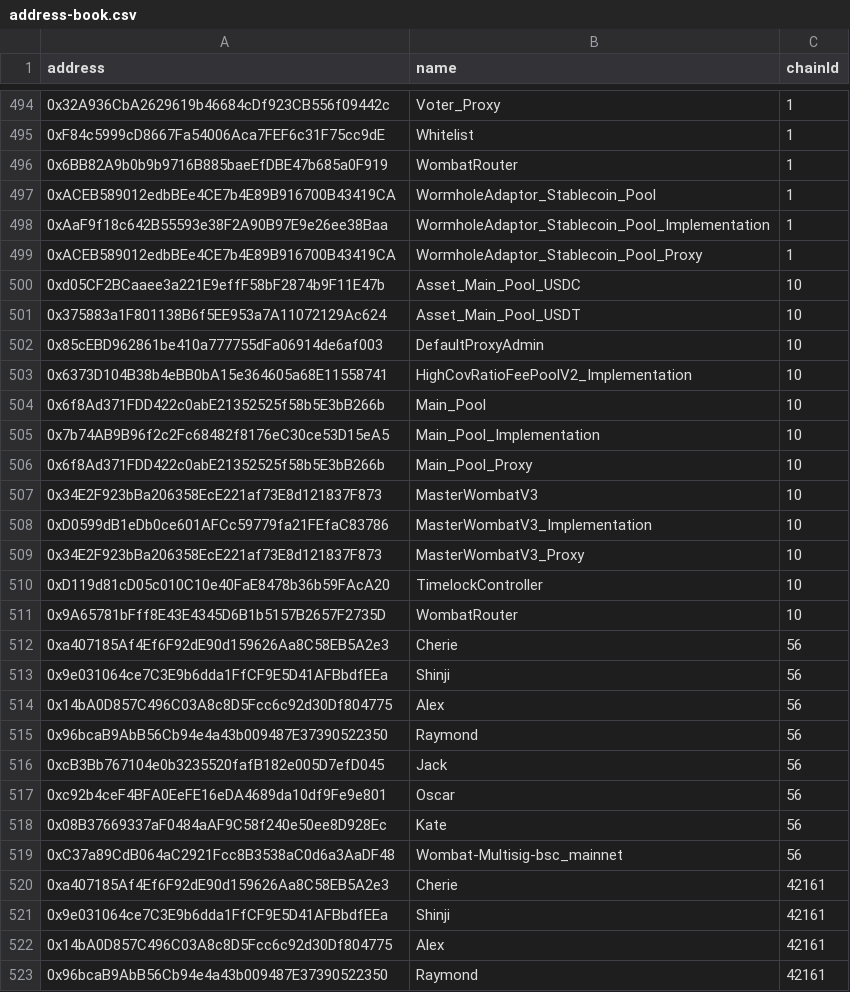
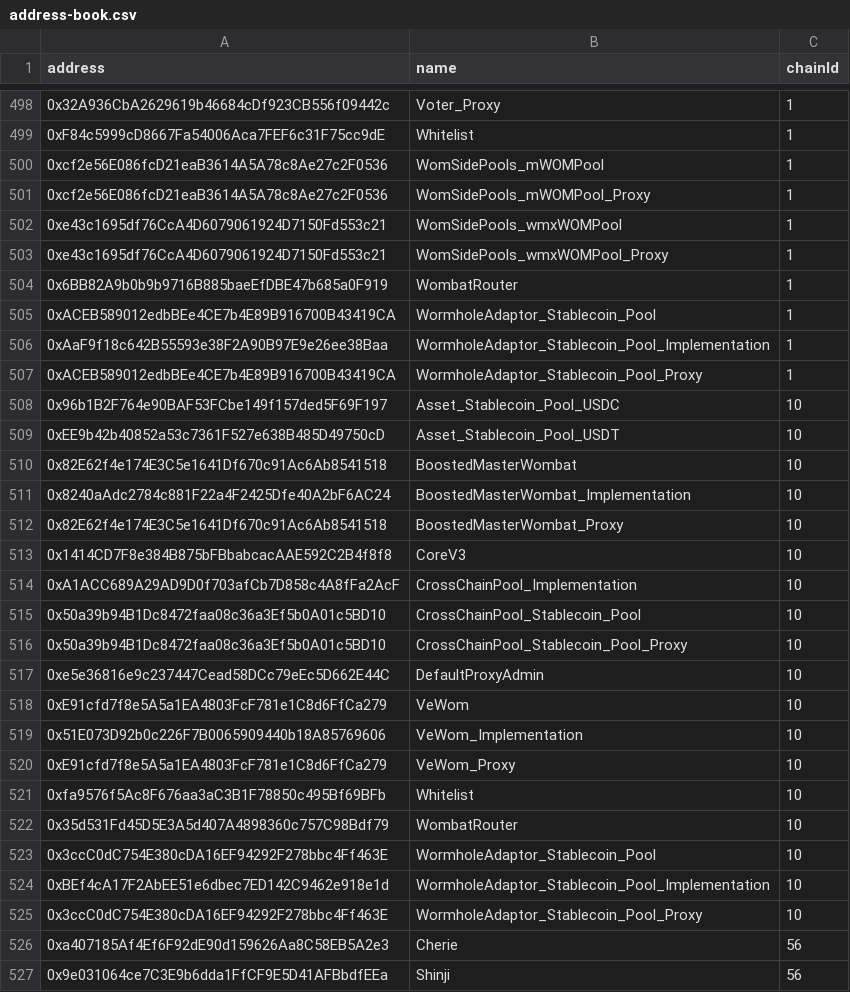
Before and after one commit to Sotatek-PhucTa/wombat, a CSV file: address-book.csv, drawn as a sheet; only a part is shown, gaps mark what is left out; the shorter side is filled out with more unchanged rows; the diff covers the shown part only.

Commit message:
Chore/wmxWom mWom pool deployment on eth (#918)
* pool deployments

* pool token config

* assets deployment

* multisig script to add to MW and Voter

* address bookj

```diff
--- a/address-book.csv
+++ b/address-book.csv
@@ -495,2 +499,6 @@ address,name,chainId
 0xF84c5999cD8667Fa54006Aca7FEF6c31F75cc9dE,Whitelist,1
+0xcf2e56E086fcD21eaB3614A5A78c8Ae27c2F0536,WomSidePools_mWOMPool,1
+0xcf2e56E086fcD21eaB3614A5A78c8Ae27c2F0536,WomSidePools_mWOMPool_Proxy,1
+0xe43c1695df76CcA4D6079061924D7150Fd553c21,WomSidePools_wmxWOMPool,1
+0xe43c1695df76CcA4D6079061924D7150Fd553c21,WomSidePools_wmxWOMPool_Proxy,1
 0x6BB82A9b0b9b9716B885baeEfDBE47b685a0F919,WombatRouter,1
@@ -499,14 +507,20 @@ address,name,chainId
 0xACEB589012edbBEe4CE7b4E89B916700B43419CA,WormholeAdaptor_Stablecoin_Pool_Proxy,1
-0xd05CF2BCaaee3a221E9effF58bF2874b9F11E47b,Asset_Main_Pool_USDC,10
-0x375883a1F801138B6f5EE953a7A11072129Ac624,Asset_Main_Pool_USDT,10
-0x85cEBD962861be410a777755dFa06914de6af003,DefaultProxyAdmin,10
-0x6373D104B38b4eBB0bA15e364605a68E11558741,HighCovRatioFeePoolV2_Implementation,10
-0x6f8Ad371FDD422c0abE21352525f58b5E3bB266b,Main_Pool,10
-0x7b74AB9B96f2c2Fc68482f8176eC30ce53D15eA5,Main_Pool_Implementation,10
-0x6f8Ad371FDD422c0abE21352525f58b5E3bB266b,Main_Pool_Proxy,10
-0x34E2F923bBa206358EcE221af73E8d121837F873,MasterWombatV3,10
-0xD0599dB1eDb0ce601AFCc59779fa21FEfaC83786,MasterWombatV3_Implementation,10
-0x34E2F923bBa206358EcE221af73E8d121837F873,MasterWombatV3_Proxy,10
-0xD119d81cD05c010C10e40FaE8478b36b59FAcA20,TimelockController,10
-0x9A65781bFff8E43E4345D6B1b5157B2657F2735D,WombatRouter,10
+0x96b1B2F764e90BAF53FCbe149f157ded5F69F197,Asset_Stablecoin_Pool_USDC,10
+0xEE9b42b40852a53c7361F527e638B485D49750cD,Asset_Stablecoin_Pool_USDT,10
+0x82E62f4e174E3C5e1641Df670c91Ac6Ab8541518,BoostedMasterWombat,10
+0x8240aAdc2784c881F22a4F2425Dfe40A2bF6AC24,BoostedMasterWombat_Implementation,10
+0x82E62f4e174E3C5e1641Df670c91Ac6Ab8541518,BoostedMasterWombat_Proxy,10
+0x1414CD7F8e384B875bFBbabcacAAE592C2B4f8f8,CoreV3,10
+0xA1ACC689A29AD9D0f703afCb7D858c4A8fFa2AcF,CrossChainPool_Implementation,10
+0x50a39b94B1Dc8472faa08c36a3Ef5b0A01c5BD10,CrossChainPool_Stablecoin_Pool,10
+0x50a39b94B1Dc8472faa08c36a3Ef5b0A01c5BD10,CrossChainPool_Stablecoin_Pool_Proxy,10
+0xe5e36816e9c237447Cead58DCc79eEc5D662E44C,DefaultProxyAdmin,10
+0xE91cfd7f8e5A5a1EA4803FcF781e1C8d6FfCa279,VeWom,10
+0x51E073D92b0c226F7B0065909440b18A85769606,VeWom_Implementation,10
+0xE91cfd7f8e5A5a1EA4803FcF781e1C8d6FfCa279,VeWom_Proxy,10
+0xfa9576f5Ac8F676aa3aC3B1F78850c495Bf69BFb,Whitelist,10
+0x35d531Fd45D5E3A5d407A4898360c757C98Bdf79,WombatRouter,10
+0x3ccC0dC754E380cDA16EF94292F278bbc4Ff463E,WormholeAdaptor_Stablecoin_Pool,10
+0xBEf4cA17F2AbEE51e6dbec7ED142C9462e918e1d,WormholeAdaptor_Stablecoin_Pool_Implementation,10
+0x3ccC0dC754E380cDA16EF94292F278bbc4Ff463E,WormholeAdaptor_Stablecoin_Pool_Proxy,10
 0xa407185Af4Ef6F92dE90d159626Aa8C58EB5A2e3,Cherie,56
```
Also changed, not shown: 4 added rows elsewhere in this file, 13 other files.
